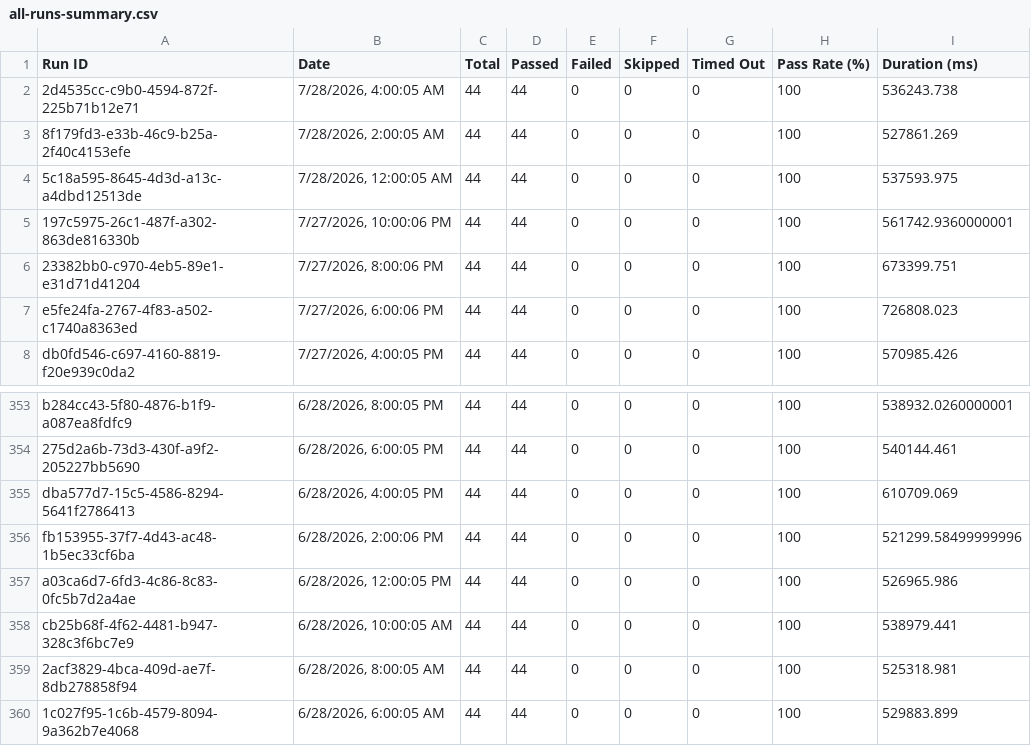
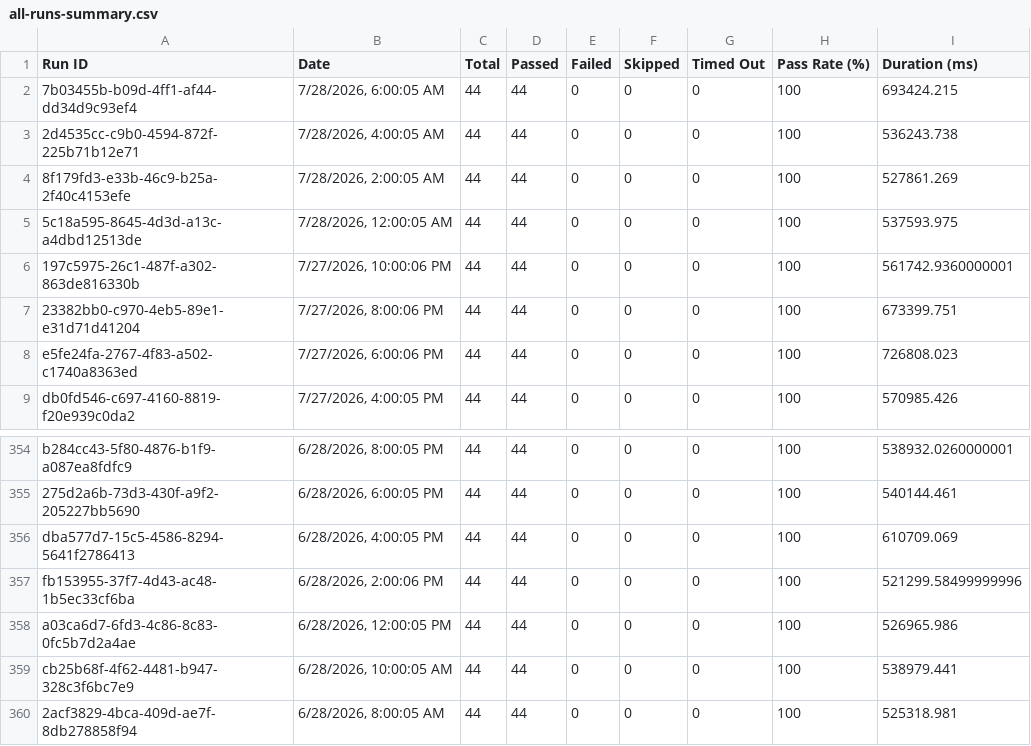
Before and after one commit to Shunyalabsai/console-automation, a CSV file: docs/exports/all-runs-summary.csv, drawn as a sheet; only a part is shown, gaps mark what is left out.

```diff
--- a/docs/exports/all-runs-summary.csv
+++ b/docs/exports/all-runs-summary.csv
@@ -1,2 +1,3 @@
 Run ID,Date,Total,Passed,Failed,Skipped,Timed Out,Pass Rate (%),Duration (ms)
+"7b03455b-b09d-4ff1-af44-dd34d9c93ef4","7/28/2026, 6:00:05 AM",44,44,0,0,0,100,693424.215
 "2d4535cc-c9b0-4594-872f-225b71b12e71","7/28/2026, 4:00:05 AM",44,44,0,0,0,100,536243.738
@@ -359,2 +360 @@ Run ID,Date,Total,Passed,Failed,Skipped,Timed Out,Pass Rate (%),Duration (ms)
 "2acf3829-4bca-409d-ae7f-8db278858f94","6/28/2026, 8:00:05 AM",44,44,0,0,0,100,525318.981
-"1c027f95-1c6b-4579-8094-9a362b7e4068","6/28/2026, 6:00:05 AM",44,44,0,0,0,100,529883.899
```
Also changed, not shown: docs/exports/current-run.csv, 2 other files.
